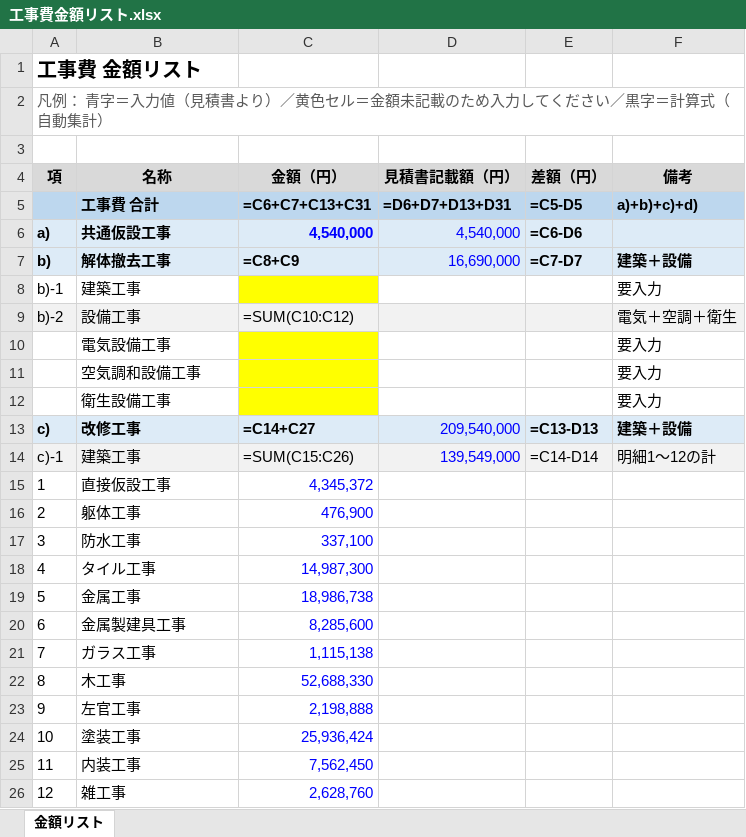
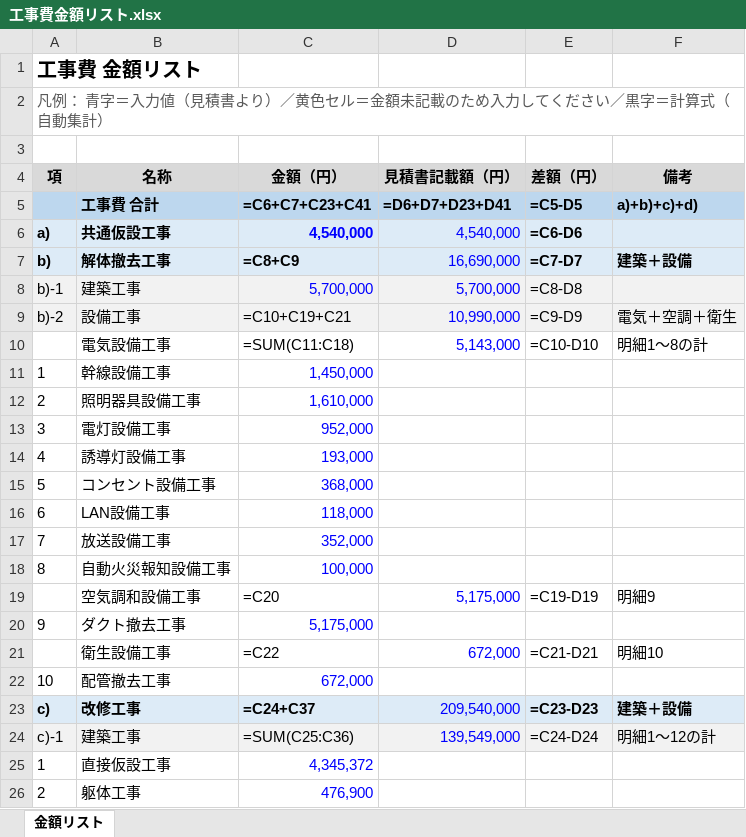
Before and after one commit to tutomukoyama1026-cpu/test-repo, an Excel workbook: 工事費金額リスト.xlsx, sheet 金額リスト, drawn as a sheet; only a part is shown; the shorter side is filled out with more unchanged rows; values as stored, in another font and other column widths than the file's, no borders; formulas without a stored value are shown as written; removed rows and columns are numbered as before the commit, all else as after; the diff covers the shown part only; the diff names each change by its address in the sheet, - before the commit and + after, or states it on an @@ line.

```diff
--- a/工事費金額リスト.xlsx (sheet 金額リスト)
+++ b/工事費金額リスト.xlsx (sheet 金額リスト)
-C5 (金額（円）): =C6+C7+C13+C31
+C5 (金額（円）): =C6+C7+C23+C41
-D5 (見積書記載額（円）): =D6+D7+D13+D31
+D5 (見積書記載額（円）): =D6+D7+D23+D41
-row 8: b)-1 | 建築工事 |  |  |  | 要入力
+row 8: b)-1 | 建築工事 | 5,700,000 | 5,700,000 | =C8-D8
-C9 (金額（円）): =SUM(C10:C12)
+C9 (金額（円）): =C10+C19+C21
-D9 (見積書記載額（円）): (empty)
+D9 (見積書記載額（円）): 10,990,000
-E9 (差額（円）): (empty)
+E9 (差額（円）): =C9-D9
-row 10:  | 電気設備工事 |  |  |  | 要入力
-row 11:  | 空気調和設備工事 |  |  |  | 要入力
-row 12:  | 衛生設備工事 |  |  |  | 要入力
+row 10:  | 電気設備工事 | =SUM(C11:C18) | 5,143,000 | =C10-D10 | 明細1〜8の計
+row 11: 1 | 幹線設備工事 | 1,450,000
+row 12: 2 | 照明器具設備工事 | 1,610,000
+row 13: 3 | 電灯設備工事 | 952,000
+row 14: 4 | 誘導灯設備工事 | 193,000
+row 15: 5 | コンセント設備工事 | 368,000
+row 16: 6 | LAN設備工事 | 118,000
+row 17: 7 | 放送設備工事 | 352,000
+row 18: 8 | 自動火災報知設備工事 | 100,000
+row 19:  | 空気調和設備工事 | =C20 | 5,175,000 | =C19-D19 | 明細9
+row 20: 9 | ダクト撤去工事 | 5,175,000
+row 21:  | 衛生設備工事 | =C22 | 672,000 | =C21-D21 | 明細10
+row 22: 10 | 配管撤去工事 | 672,000
-C23 (金額（円）): =C14+C27
+C23 (金額（円）): =C24+C37
-E23 (差額（円）): =C13-D13
+E23 (差額（円）): =C23-D23
-C24 (金額（円）): =SUM(C15:C26)
+C24 (金額（円）): =SUM(C25:C36)
-E24 (差額（円）): =C14-D14
+E24 (差額（円）): =C24-D24
```
Also changed, not shown: 21 edited cells elsewhere in this sheet.
